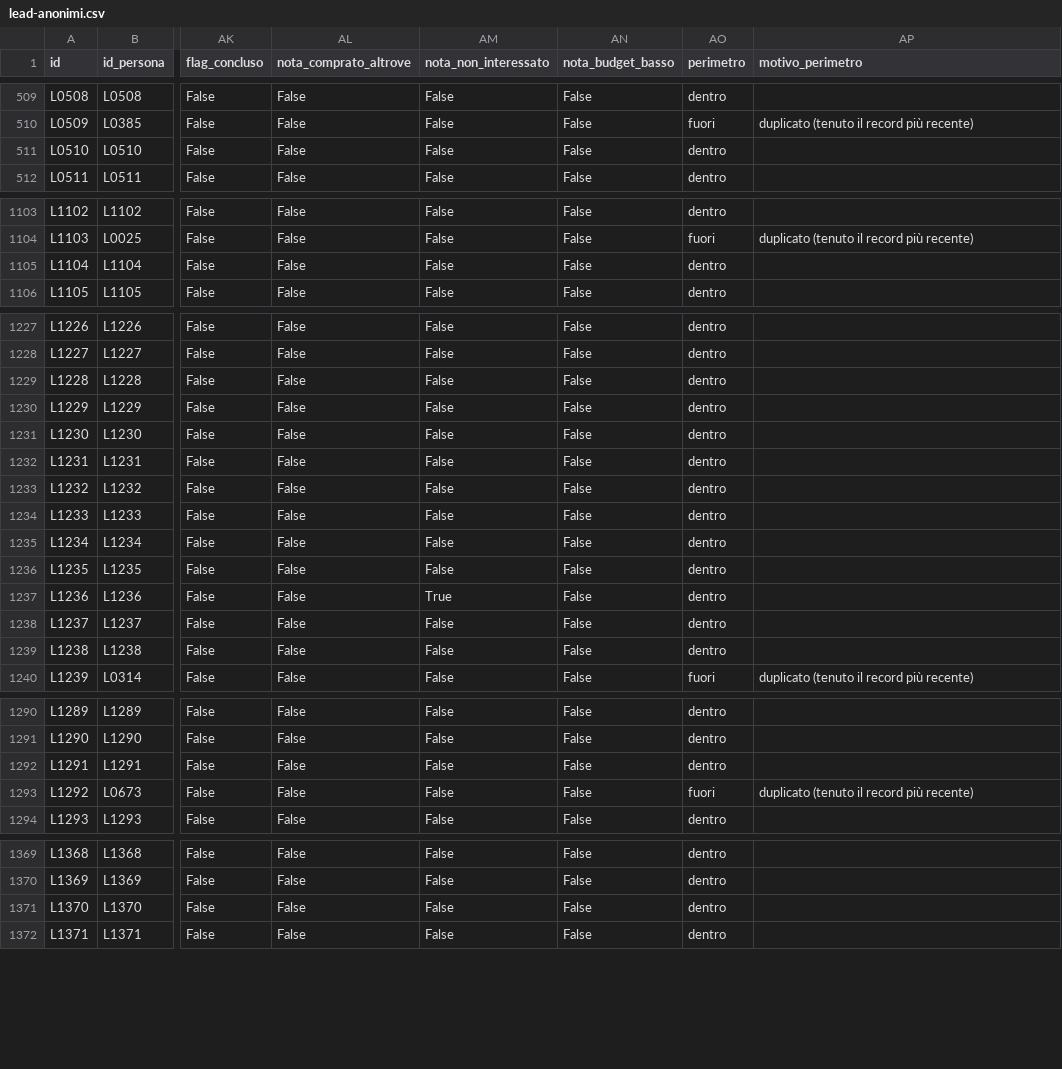
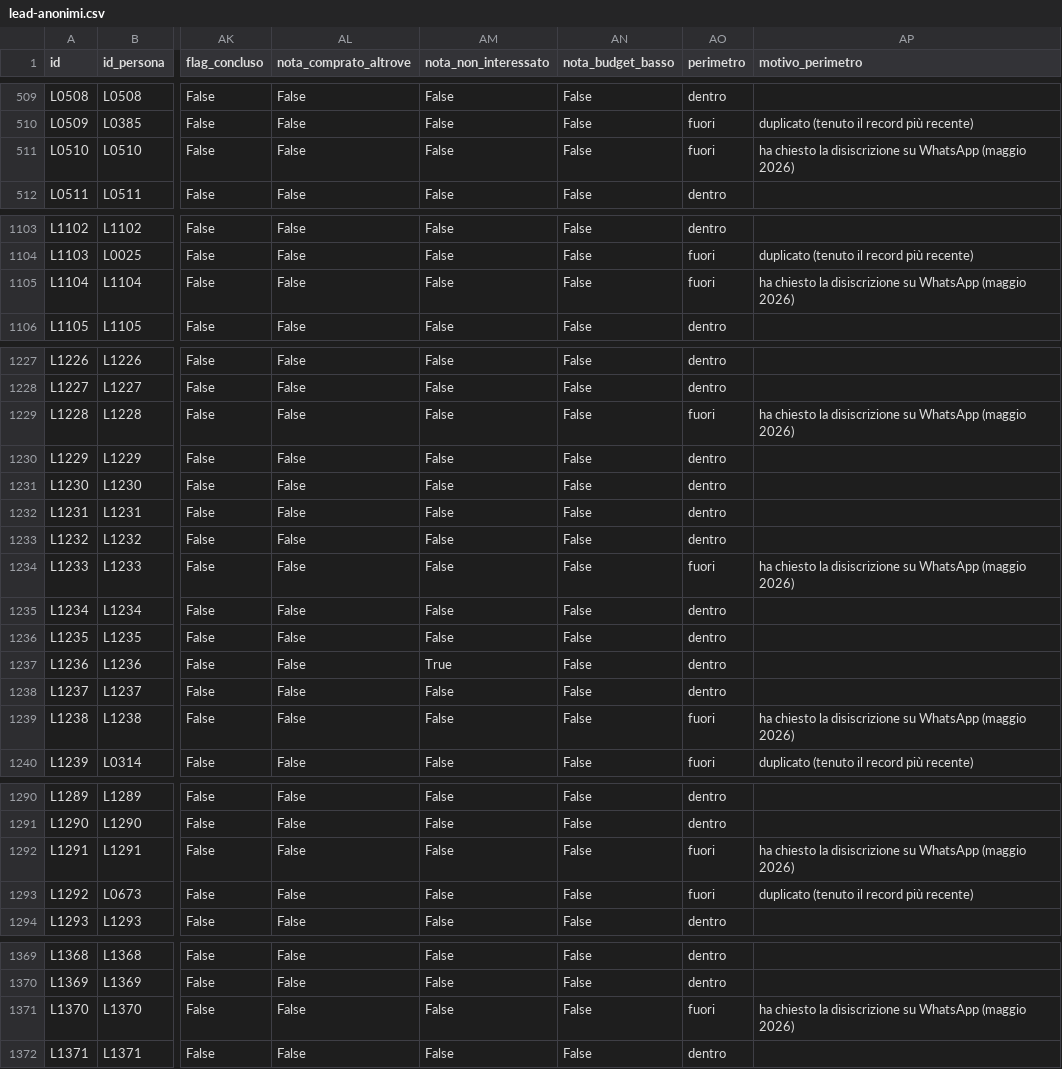
Before and after one commit to siimxh/Marketing-ekkecars, a CSV file: campagne/2026-11-riattivazione-whatsapp/lead/dati/lead-anonimi.csv, drawn as a sheet; only a part is shown, gaps mark what is left out; the diff names each change by its address in the sheet, - before the commit and + after, or states it on an @@ line.

```diff
--- a/campagne/2026-11-riattivazione-whatsapp/lead/dati/lead-anonimi.csv
+++ b/campagne/2026-11-riattivazione-whatsapp/lead/dati/lead-anonimi.csv
-AO511 (perimetro): dentro
+AO511 (perimetro): fuori
-AP511 (motivo_perimetro): (empty)
+AP511 (motivo_perimetro): ha chiesto la disiscrizione su WhatsApp (maggio 2026)
-AO1105 (perimetro): dentro
+AO1105 (perimetro): fuori
-AP1105 (motivo_perimetro): (empty)
+AP1105 (motivo_perimetro): ha chiesto la disiscrizione su WhatsApp (maggio 2026)
-AO1229 (perimetro): dentro
+AO1229 (perimetro): fuori
-AP1229 (motivo_perimetro): (empty)
+AP1229 (motivo_perimetro): ha chiesto la disiscrizione su WhatsApp (maggio 2026)
-AO1234 (perimetro): dentro
+AO1234 (perimetro): fuori
-AP1234 (motivo_perimetro): (empty)
+AP1234 (motivo_perimetro): ha chiesto la disiscrizione su WhatsApp (maggio 2026)
-AO1239 (perimetro): dentro
+AO1239 (perimetro): fuori
-AP1239 (motivo_perimetro): (empty)
+AP1239 (motivo_perimetro): ha chiesto la disiscrizione su WhatsApp (maggio 2026)
-AO1292 (perimetro): dentro
+AO1292 (perimetro): fuori
-AP1292 (motivo_perimetro): (empty)
+AP1292 (motivo_perimetro): ha chiesto la disiscrizione su WhatsApp (maggio 2026)
-AO1371 (perimetro): dentro
+AO1371 (perimetro): fuori
-AP1371 (motivo_perimetro): (empty)
+AP1371 (motivo_perimetro): ha chiesto la disiscrizione su WhatsApp (maggio 2026)
```
Also changed, not shown: 4 other files.
